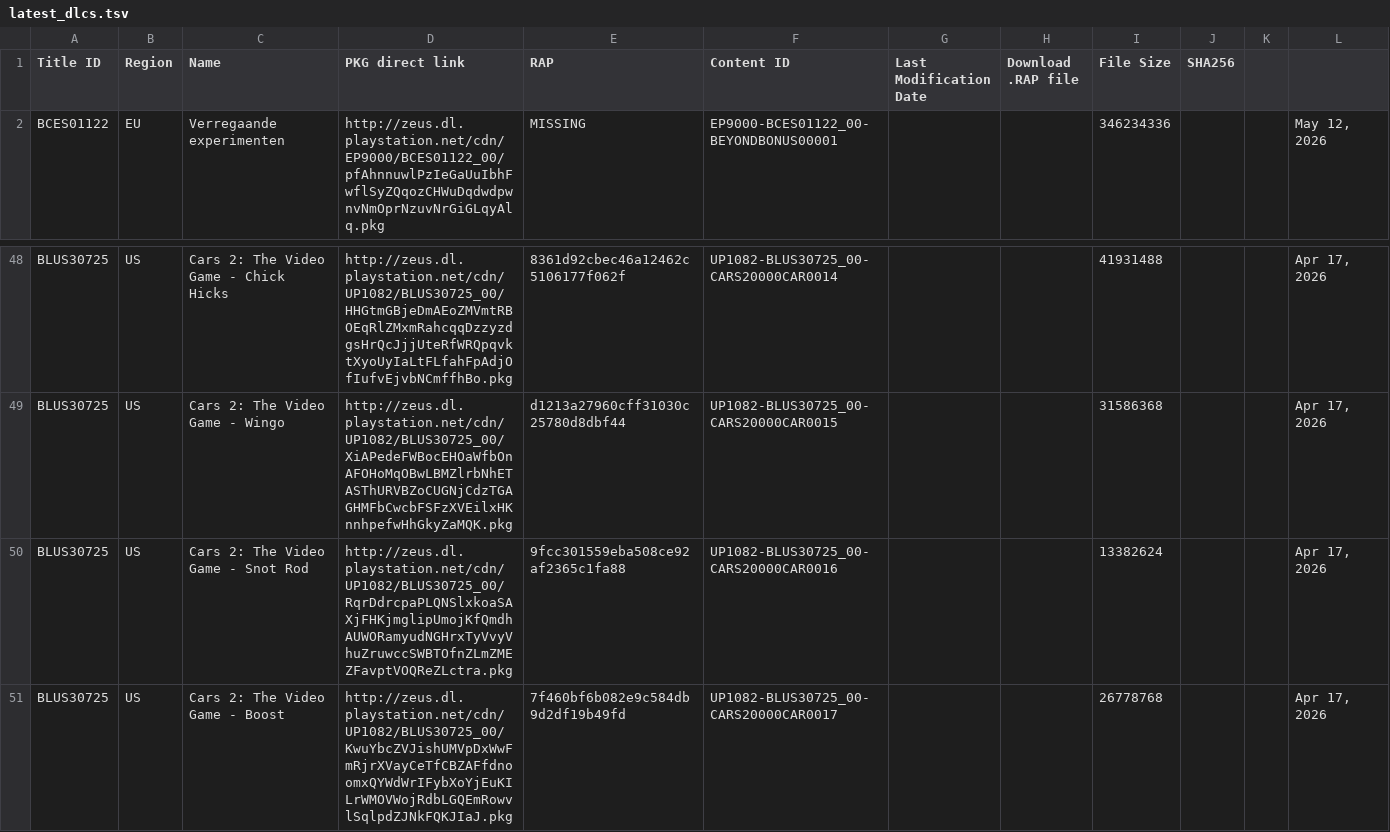
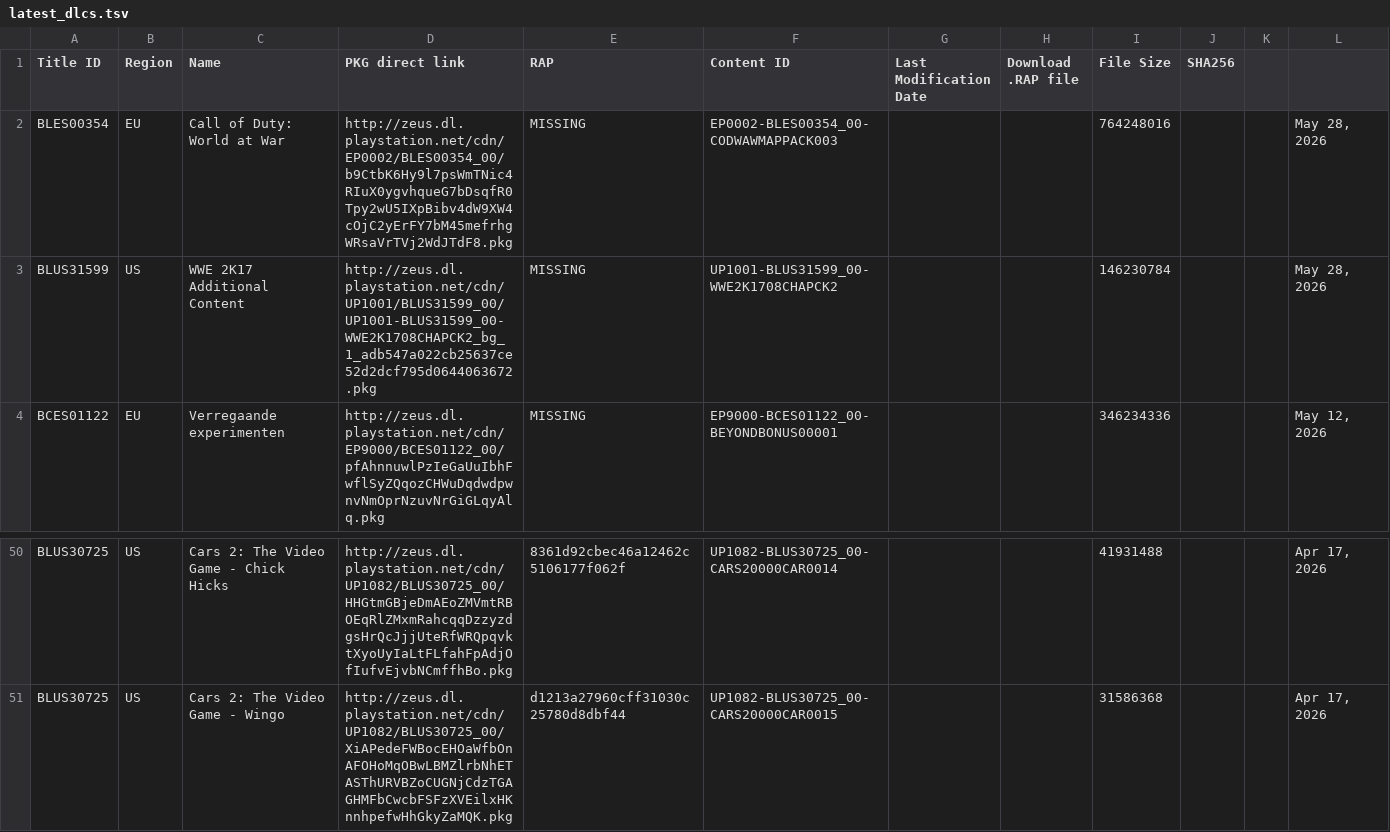
Before and after one commit to PS3-Pro/PSN-Content, a TSV file: resources/database/content/latest/latest_dlcs.tsv, drawn as a sheet; only a part is shown, gaps mark what is left out; removed rows and columns are numbered as before the commit, all else as after; the diff names each change by its address in the sheet, - before the commit and + after, or states it on an @@ line.

```diff
--- a/resources/database/content/latest/latest_dlcs.tsv
+++ b/resources/database/content/latest/latest_dlcs.tsv
+row 2: BLES00354 | EU | Call of Duty: World at War | http://zeus.dl.playstation.net/cdn/EP0002/BLES00354_00/b9CtbK6Hy9l7psWmTNic4RIuX0ygvhqueG7bDsqfR0Tpy2wU5IXpBibv4dW9XW4cOjC2yErFY7bM45mefrhgWRsaVrTVj2WdJTdF8.pkg | MISSING | EP0002-BLES00354_00-CODWAWMAPPACK003 |  |  | 764248016 |  |  | May 28, 2026
+row 3: BLUS31599 | US | WWE 2K17 Additional Content | http://zeus.dl.playstation.net/cdn/UP1001/BLUS31599_00/UP1001-BLUS31599_00-WWE2K1708CHAPCK2_bg_1_adb547a022cb25637ce52d2dcf795d0644063672.pkg | MISSING | UP1001-BLUS31599_00-WWE2K1708CHAPCK2 |  |  | 146230784 |  |  | May 28, 2026
-row 50: BLUS30725 | US | Cars 2: The Video Game - Snot Rod | http://zeus.dl.playstation.net/cdn/UP1082/BLUS30725_00/RqrDdrcpaPLQNSlxkoaSAXjFHKjmglipUmojKfQmdhAUWORamyudNGHrxTyVvyVhuZruwccSWBTOfnZLmZMEZFavptVOQReZLctra.pkg | 9fcc301559eba508ce92af2365c1fa88 | UP1082-BLUS30725_00-CARS20000CAR0016 |  |  | 13382624 |  |  | Apr 17, 2026
-row 51: BLUS30725 | US | Cars 2: The Video Game - Boost | http://zeus.dl.playstation.net/cdn/UP1082/BLUS30725_00/KwuYbcZVJishUMVpDxWwFmRjrXVayCeTfCBZAFfdnoomxQYWdWrIFybXoYjEuKILrWMOVWojRdbLGQEmRowvlSqlpdZJNkFQKJIaJ.pkg | 7f460bf6b082e9c584db9d2df19b49fd | UP1082-BLUS30725_00-CARS20000CAR0017 |  |  | 26778768 |  |  | Apr 17, 2026
```
Also changed, not shown: 1 other file.
